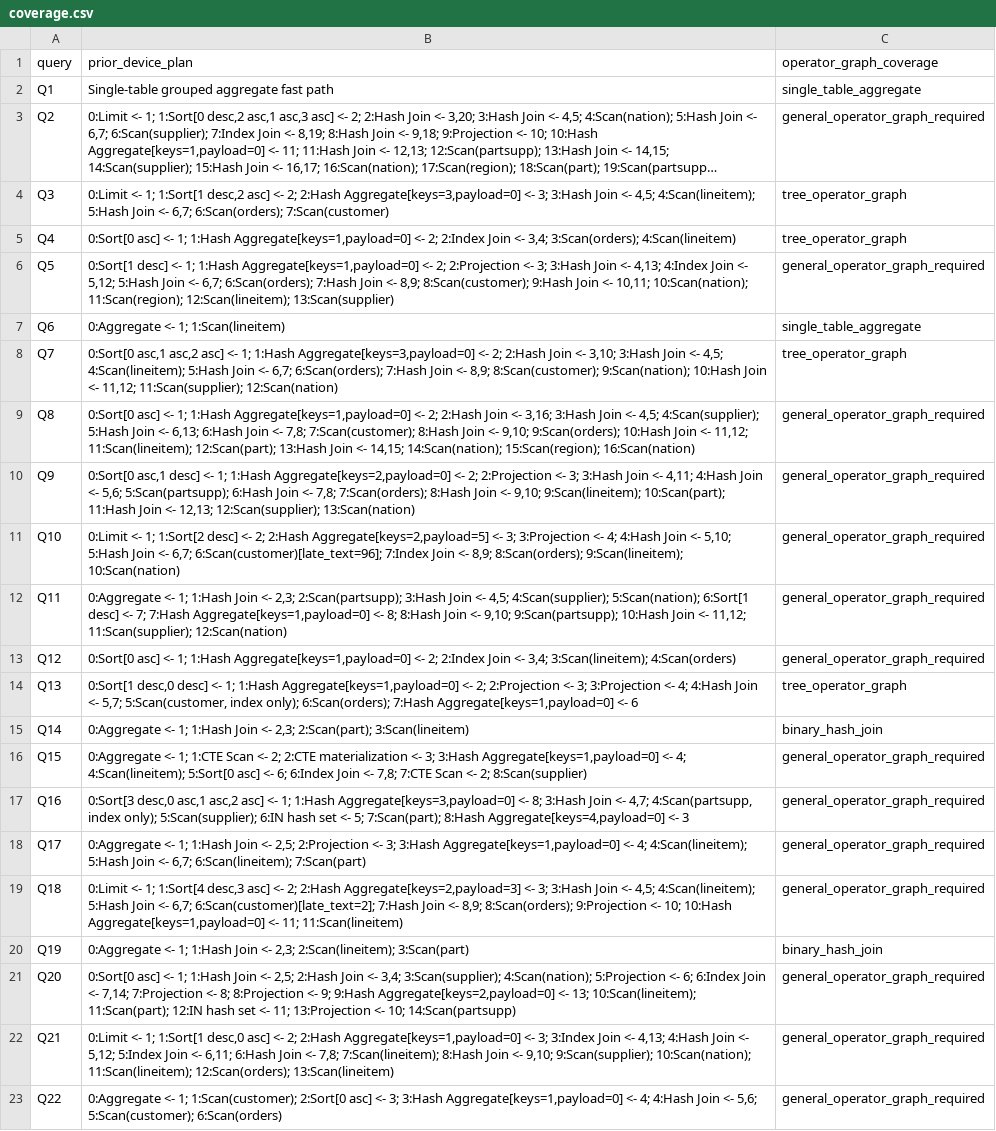
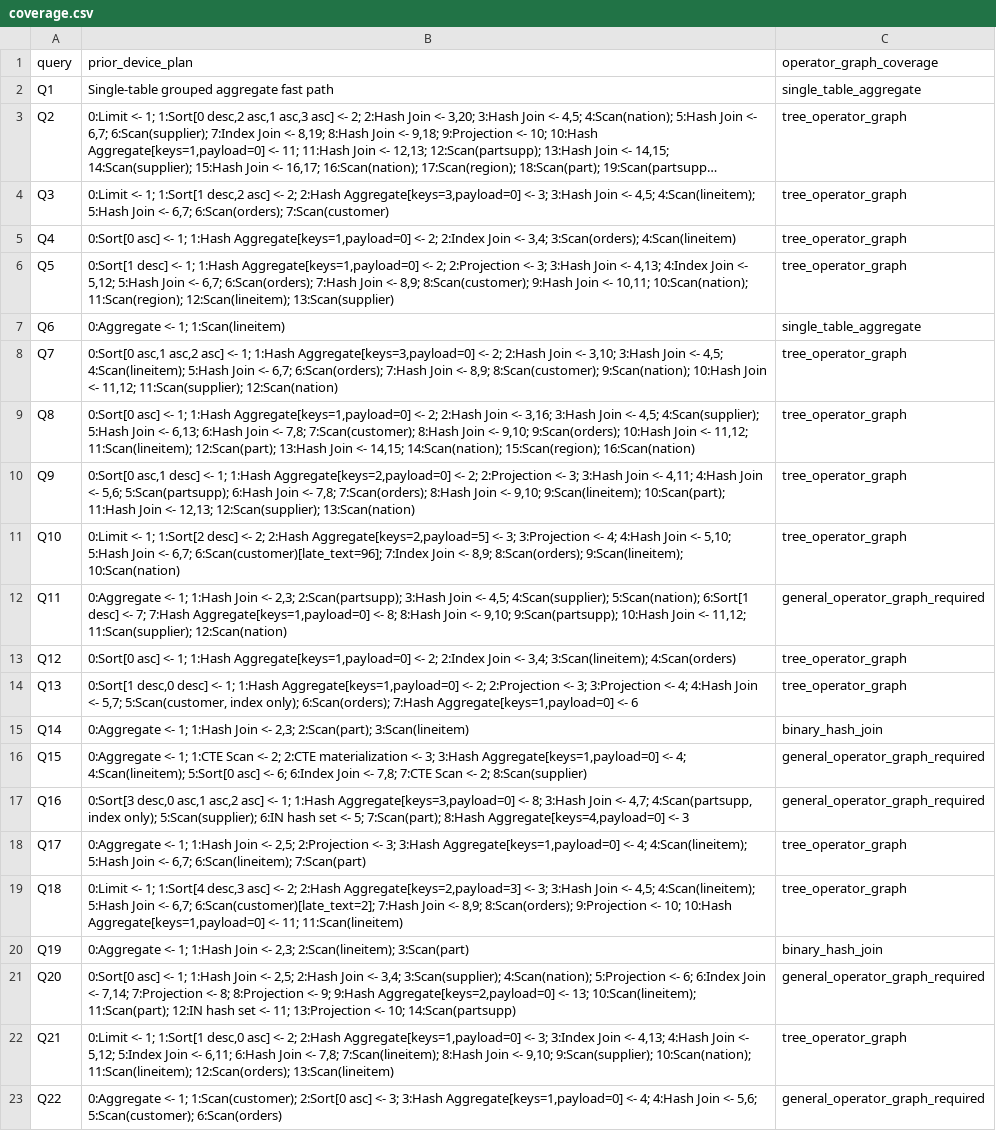
Before and after one commit to zzbaw130/femu-csd-docker, a CSV file: results/snia-operator-graph-sf8-sel0.1/coverage.csv, drawn as a sheet; long unchanged cells end in …; the diff names each change by its address in the sheet, - before the commit and + after, or states it on an @@ line.

```diff
--- a/results/snia-operator-graph-sf8-sel0.1/coverage.csv
+++ b/results/snia-operator-graph-sf8-sel0.1/coverage.csv
-C3 (operator_graph_coverage): general_operator_graph_required
+C3 (operator_graph_coverage): tree_operator_graph
-C6 (operator_graph_coverage): general_operator_graph_required
+C6 (operator_graph_coverage): tree_operator_graph
-C9:C11 (operator_graph_coverage): general_operator_graph_required
+C9:C11 (operator_graph_coverage): tree_operator_graph
-C13 (operator_graph_coverage): general_operator_graph_required
+C13 (operator_graph_coverage): tree_operator_graph
-C18:C19 (operator_graph_coverage): general_operator_graph_required
+C18:C19 (operator_graph_coverage): tree_operator_graph
-C22 (operator_graph_coverage): general_operator_graph_required
+C22 (operator_graph_coverage): tree_operator_graph
```
Also changed, not shown: results/snia-operator-graph-sf8-sel0.1/cold-executors.csv, results/snia-operator-graph-sf8-sel0.1/cold.csv, 1 other file.
